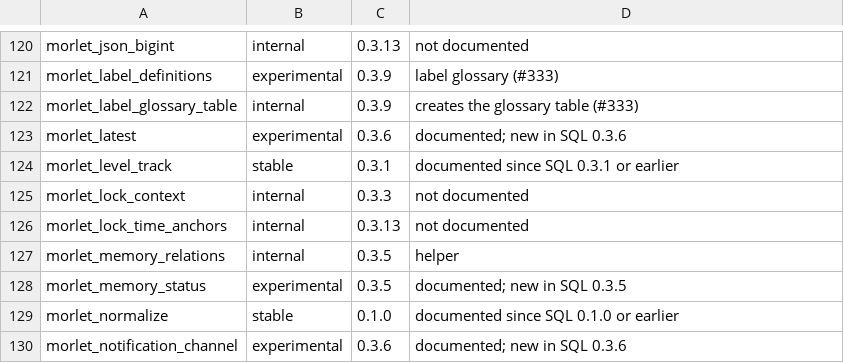
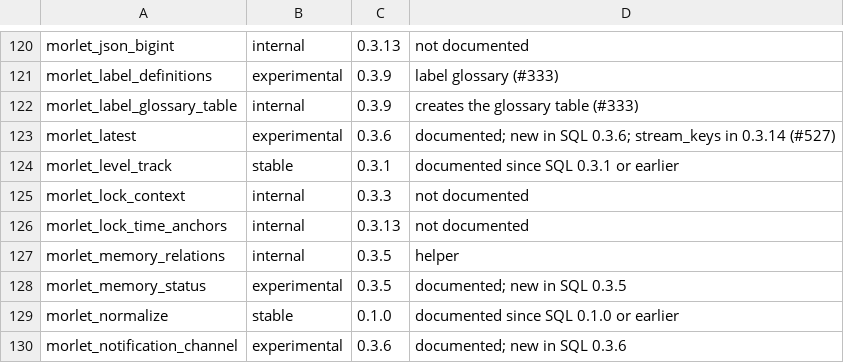
Before and after one commit to merkhet-io/morletdb, a TSV file: extensions/pg_morlet/api/functions.tsv, drawn as a sheet; only a part is shown, gaps mark what is left out.

```diff
--- a/extensions/pg_morlet/api/functions.tsv
+++ b/extensions/pg_morlet/api/functions.tsv
@@ -122,3 +122,3 @@ morlet_label_definitions	experimental	0.3.9	label glossary (#333)
 morlet_label_glossary_table	internal	0.3.9	creates the glossary table (#333)
-morlet_latest	experimental	0.3.6	documented; new in SQL 0.3.6
+morlet_latest	experimental	0.3.6	documented; new in SQL 0.3.6; stream_keys in 0.3.14 (#527)
 morlet_level_track	stable	0.3.1	documented since SQL 0.3.1 or earlier
```
Also changed, not shown: 17 other files.
